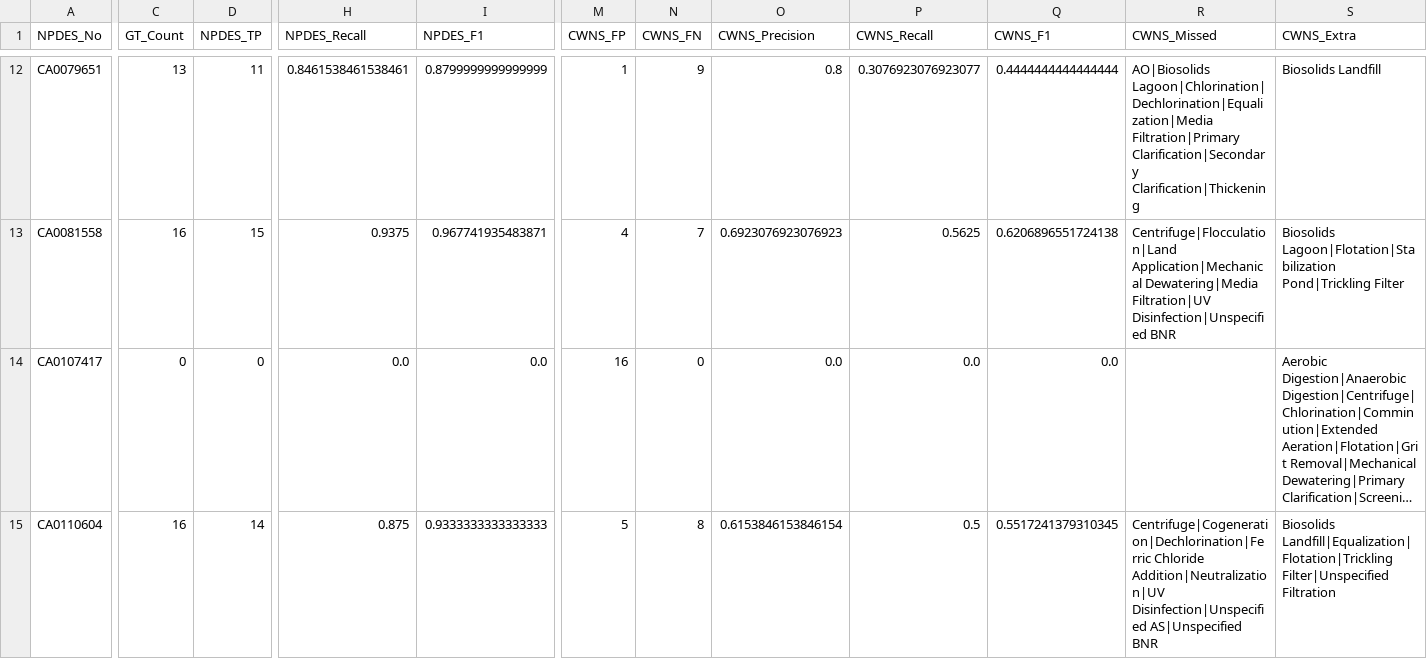
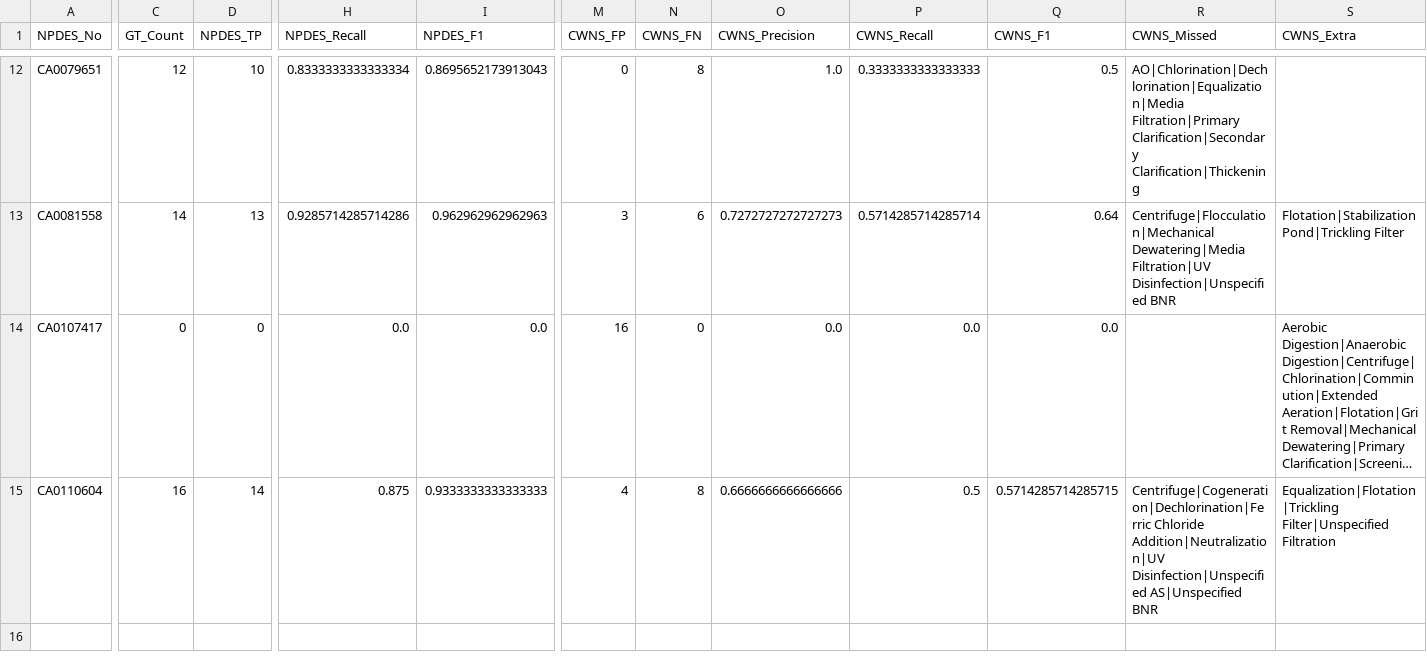
Before and after one commit to we3lab/wwtp-process-extraction, a CSV file: npdes_permits/output/2026-2-18/ground_truth_comparison_by_facility.csv, drawn as a sheet; only a part is shown, gaps mark what is left out; long unchanged cells end in …; the diff covers the shown part only; the diff names each change by its address in the sheet, - before the commit and + after, or states it on an @@ line.

```diff
--- a/npdes_permits/output/2026-2-18/ground_truth_comparison_by_facility.csv
+++ b/npdes_permits/output/2026-2-18/ground_truth_comparison_by_facility.csv
-C12 (GT_Count): 13
+C12 (GT_Count): 12
-D12 (NPDES_TP): 11
+D12 (NPDES_TP): 10
-H12 (NPDES_Recall): 0.8461538461538461
+H12 (NPDES_Recall): 0.8333333333333334
-I12 (NPDES_F1): 0.8799999999999999
+I12 (NPDES_F1): 0.8695652173913043
-M12 (CWNS_FP): 1
+M12 (CWNS_FP): 0
-N12 (CWNS_FN): 9
+N12 (CWNS_FN): 8
-O12 (CWNS_Precision): 0.8
+O12 (CWNS_Precision): 1.0
-P12 (CWNS_Recall): 0.3076923076923077
+P12 (CWNS_Recall): 0.3333333333333333
-Q12 (CWNS_F1): 0.4444444444444444
+Q12 (CWNS_F1): 0.5
-R12 (CWNS_Missed): AO|Biosolids Lagoon|Chlorination|Dechlorination|Equalization|Media Filtration|Primary Clarification|Secondary…
+R12 (CWNS_Missed): AO|Chlorination|Dechlorination|Equalization|Media Filtration|Primary Clarification|Secondary…
-S12 (CWNS_Extra): Biosolids Landfill
+S12 (CWNS_Extra): (empty)
-C13 (GT_Count): 16
+C13 (GT_Count): 14
-D13 (NPDES_TP): 15
+D13 (NPDES_TP): 13
-H13 (NPDES_Recall): 0.9375
+H13 (NPDES_Recall): 0.9285714285714286
-I13 (NPDES_F1): 0.967741935483871
+I13 (NPDES_F1): 0.962962962962963
-M13 (CWNS_FP): 4
+M13 (CWNS_FP): 3
-N13 (CWNS_FN): 7
+N13 (CWNS_FN): 6
-O13 (CWNS_Precision): 0.6923076923076923
+O13 (CWNS_Precision): 0.7272727272727273
-P13 (CWNS_Recall): 0.5625
+P13 (CWNS_Recall): 0.5714285714285714
-Q13 (CWNS_F1): 0.6206896551724138
+Q13 (CWNS_F1): 0.64
-R13 (CWNS_Missed): Centrifuge|Flocculation|Land Application|Mechanical Dewatering|Media Filtration|UV…
+R13 (CWNS_Missed): Centrifuge|Flocculation|Mechanical Dewatering|Media Filtration|UV…
-S13 (CWNS_Extra): Biosolids Lagoon|Flotation|Stabilization Pond|Trickling Filter
+S13 (CWNS_Extra): Flotation|Stabilization Pond|Trickling Filter
-M15 (CWNS_FP): 5
+M15 (CWNS_FP): 4
-O15 (CWNS_Precision): 0.6153846153846154
+O15 (CWNS_Precision): 0.6666666666666666
-Q15 (CWNS_F1): 0.5517241379310345
+Q15 (CWNS_F1): 0.5714285714285715
-S15 (CWNS_Extra): Biosolids Landfill|Equalization|Flotation|Trickling Filter|Unspecified Filtration
+S15 (CWNS_Extra): Equalization|Flotation|Trickling Filter|Unspecified Filtration
```
Also changed, not shown: 60 edited cells elsewhere in this file, 6 other files.
